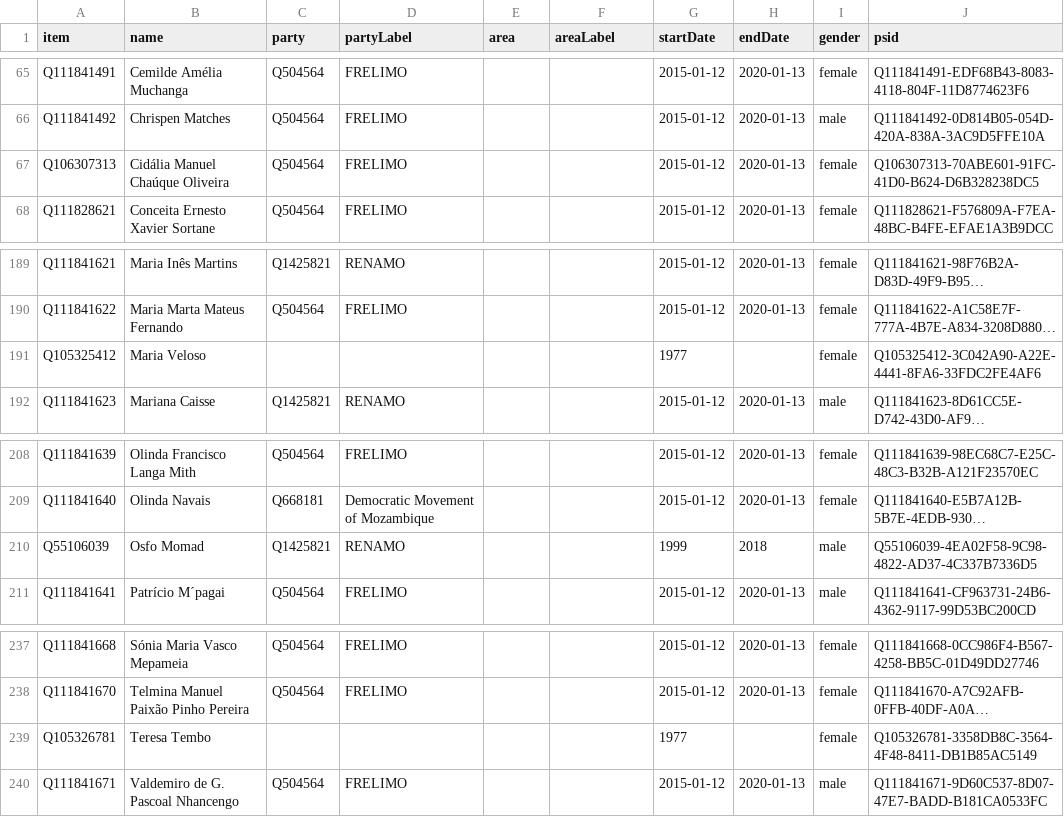
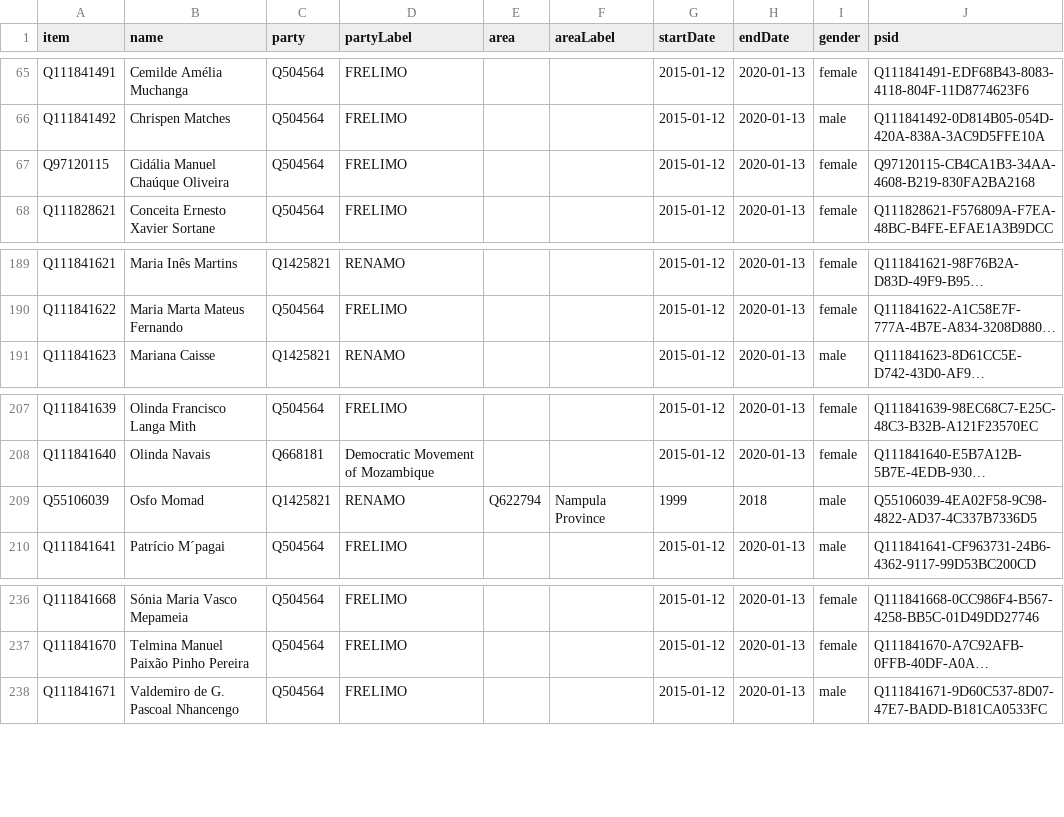
Before and after one commit to every-politician-scrapers/mozambique, a CSV file: sources/assembly-8-ep/wikidata.csv, drawn as a sheet; only a part is shown, gaps mark what is left out; long unchanged cells end in …; removed rows and columns are numbered as before the commit, all else as after; the diff names each change by its address in the sheet, - before the commit and + after, or states it on an @@ line.

Commit message:
Compare external sources to Wikidata

```diff
--- a/sources/assembly-8-ep/wikidata.csv
+++ b/sources/assembly-8-ep/wikidata.csv
-A67 (item): Q106307313
+A67 (item): Q97120115
-J67 (psid): Q106307313-70ABE601-91FC-41D0-B624-D6B328238DC5
+J67 (psid): Q97120115-CB4CA1B3-34AA-4608-B219-830FA2BA2168
-row 191: Q105325412 | Maria Veloso |  |  |  |  | 1977 |  | female | Q105325412-3C042A90-A22E-4441-8FA6-33FDC2FE4AF6
-E209 (area): (empty)
+E209 (area): Q622794
-F209 (areaLabel): (empty)
+F209 (areaLabel): Nampula Province
-row 239: Q105326781 | Teresa Tembo |  |  |  |  | 1977 |  | female | Q105326781-3358DB8C-3564-4F48-8411-DB1B85AC5149
```
Also changed, not shown: sources/assembly-8-ep/diff.csv, sources/assembly-9/wikidata.csv, 5 other files.
